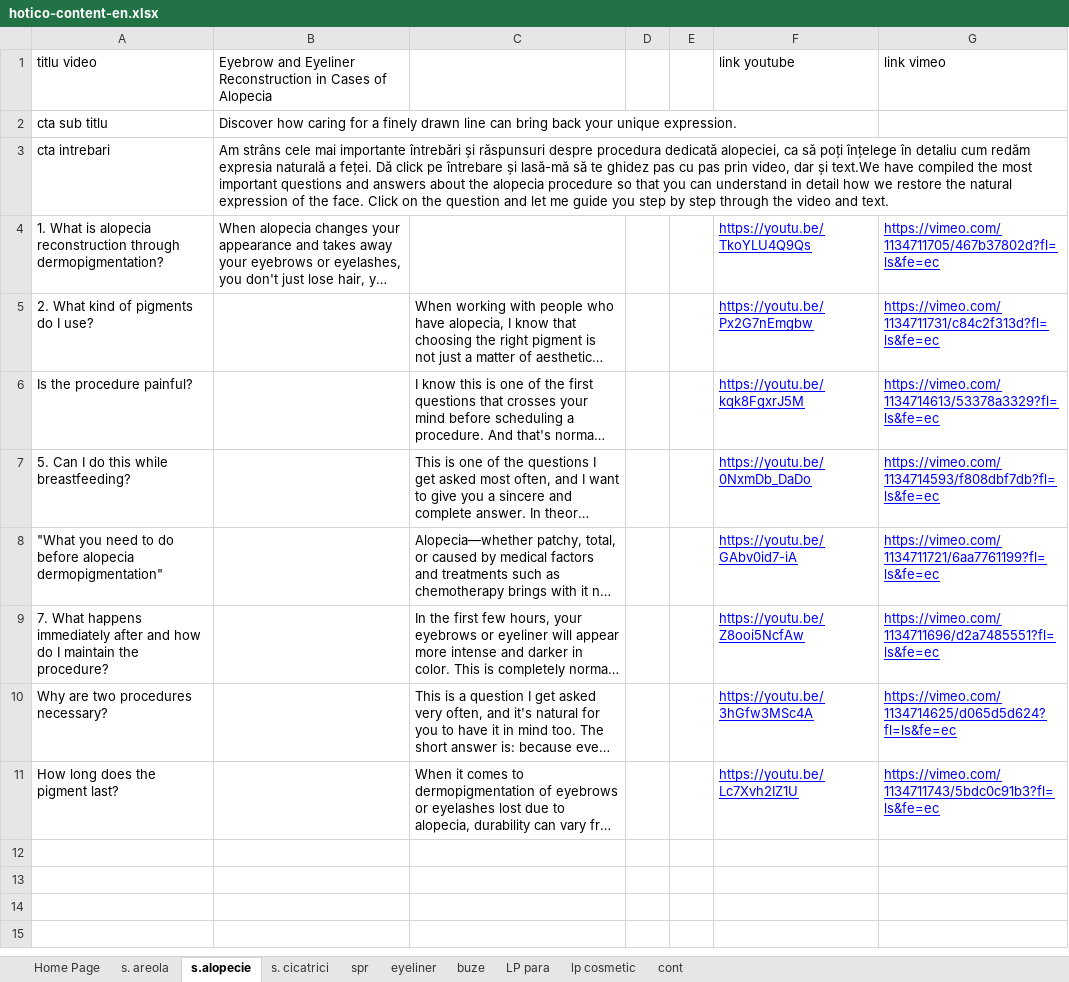
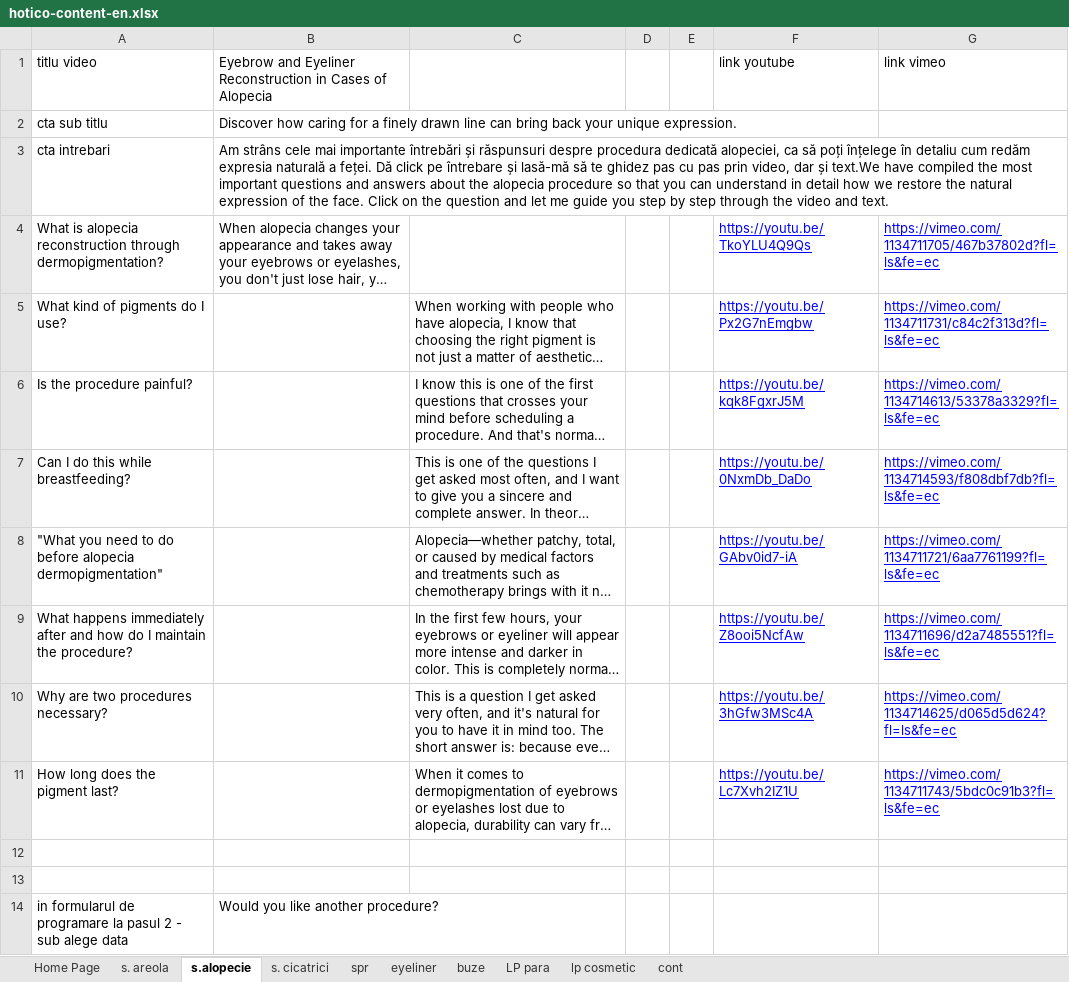
Before and after one commit to Ulgolan/hotico-proto, an Excel workbook: content/source/hotico-content-en.xlsx, sheet s.alopecie, drawn as a sheet; long unchanged cells end in …; values as stored, in another font and other column widths than the file's, no borders; charts and pictures not drawn; the diff names each change by its address in the sheet, - before the commit and + after, or states it on an @@ line.

```diff
--- a/content/source/hotico-content-en.xlsx (sheet s.alopecie)
+++ b/content/source/hotico-content-en.xlsx (sheet s.alopecie)
-A4: 1. What is…
+A4: What is…
-A5: 2. What kind of pigments do I use?
+A5: What kind of pigments do I use?
-A7: 5. Can I do this while breastfeeding?
+A7: Can I do this while breastfeeding?
-A9: 7. What happens…
+A9: What happens…
+row 12: (empty)
+row 13: (empty)
+row 14: in formularul de programare la pasul 2 - sub alege data | Would you like another procedure?
```
Also changed, not shown: sheet s. areola, sheet s. cicatrici, sheet spr, sheet eyeliner, sheet buze, sheet Home Page, content/source/hotico-content-fr.xlsx, content/source/hotico-content-ro.xlsx.
